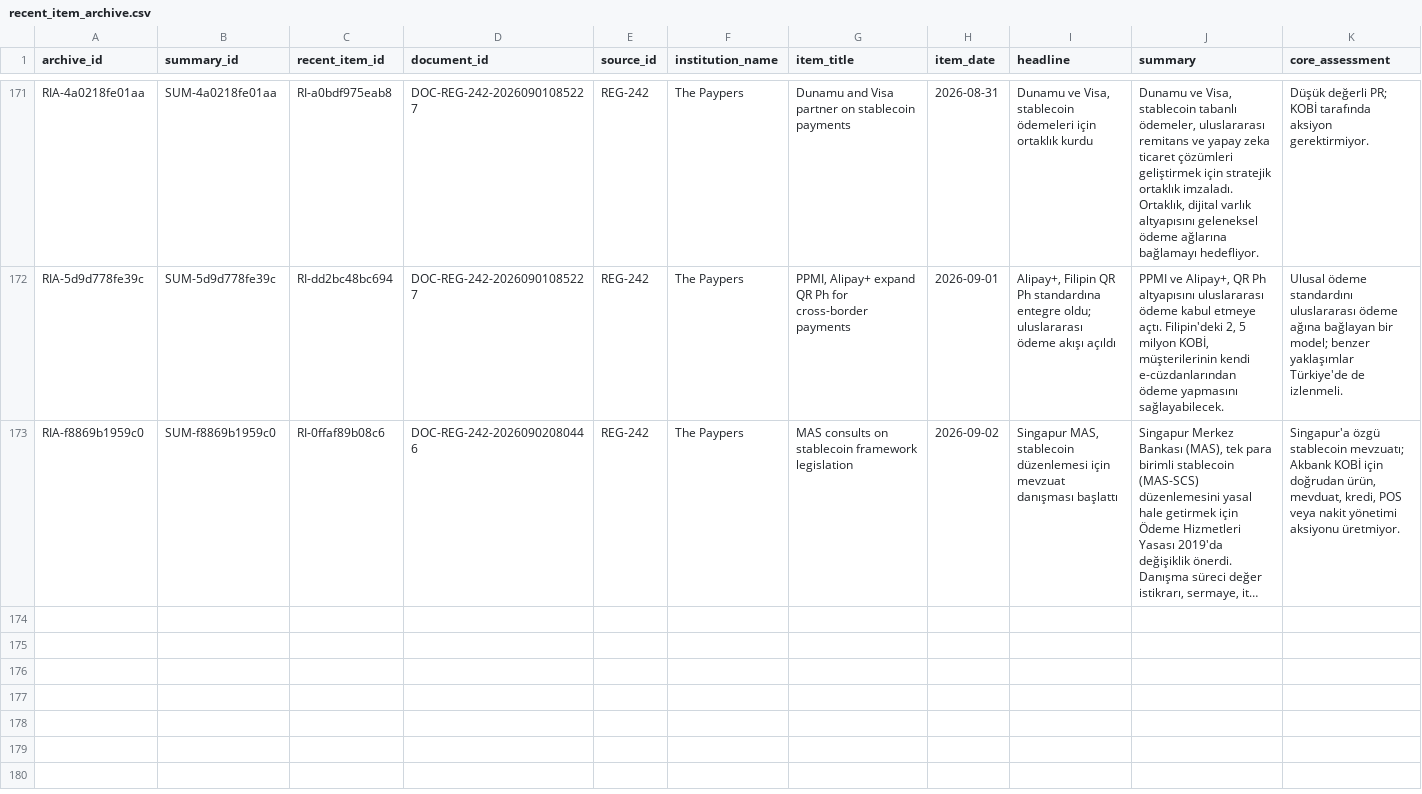
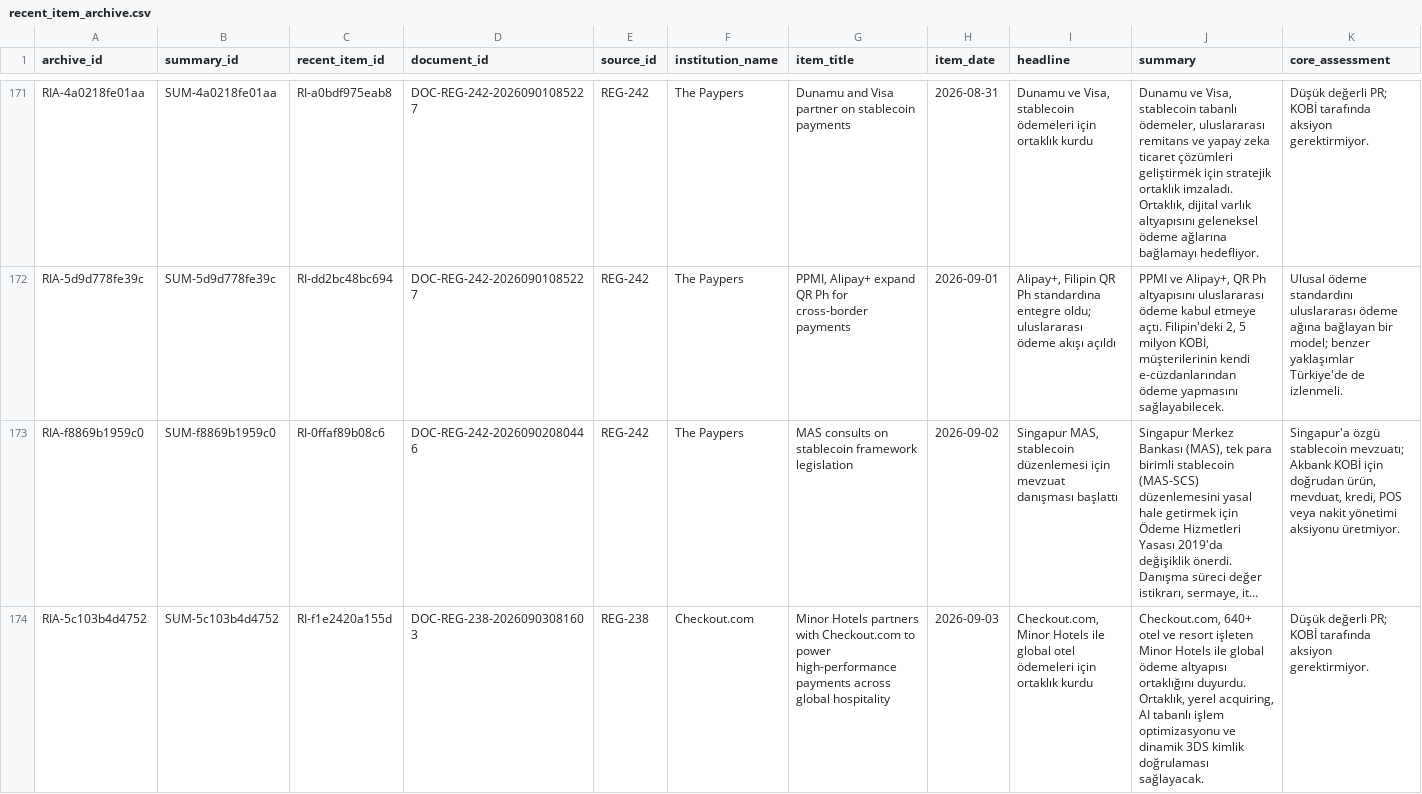
Before and after one commit to ekowiggins-dotcom/ardakobibenchmark, a CSV file: data/recent_item_archive.csv, drawn as a sheet; only a part is shown, gaps mark what is left out; long unchanged cells end in …; rows hold the shown columns only; the diff covers the shown part only; the diff names each change by its address in the sheet, - before the commit and + after, or states it on an @@ line.

```diff
--- a/data/recent_item_archive.csv
+++ b/data/recent_item_archive.csv
+row 174: RIA-5c103b4d4752 | SUM-5c103b4d4752 | RI-f1e2420a155d | DOC-REG-238-20260903081603 | REG-238 | Checkout.com | Minor Hotels partners with Checkout.com to power high-performance payments across global hospitality | 2026-09-03 | Checkout.com, Minor Hotels ile global otel ödemeleri için ortaklık kurdu | Checkout.com, 640+ otel ve resort işleten Minor Hotels ile global ödeme altyapısı ortaklığını duyurdu. Ortaklık, yerel acquiring, AI tabanlı işlem optimizasyonu ve dinamik 3DS kimlik doğrulaması sağlayacak. | Düşük değerli PR; KOBİ tarafında aksiyon gerektirmiyor.
```
Also changed, not shown: 3 added rows elsewhere in this file, data/development_cluster_review_queue.csv, data/development_clusters.csv, 11 other files.
